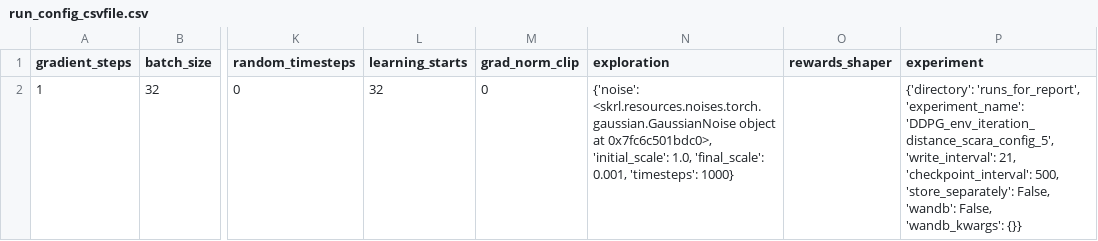
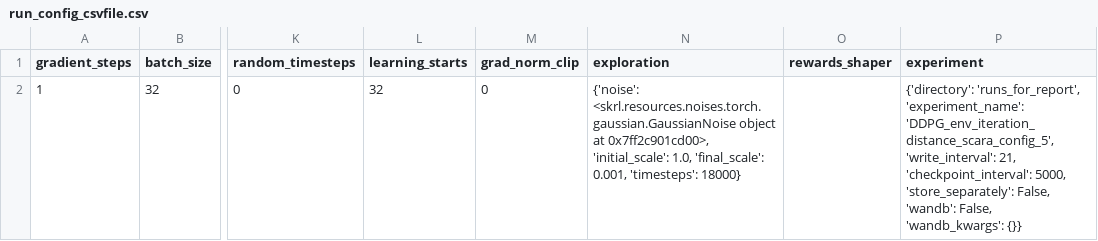
Before and after one commit to kasperfg16/p8_sewbot, a CSV file: runs_for_report/DDPG_env_iteration_distance_scara_config_5/run_config_csvfile.csv, drawn as a sheet; only a part is shown, gaps mark what is left out; the diff names each change by its address in the sheet, - before the commit and + after, or states it on an @@ line.

```diff
--- a/runs_for_report/DDPG_env_iteration_distance_scara_config_5/run_config_csvfile.csv
+++ b/runs_for_report/DDPG_env_iteration_distance_scara_config_5/run_config_csvfile.csv
-N2 (exploration): …object at 0x7fc6c501bdc0>, 'initial_scale': 1.0, 'final_scale': 0.001, 'timesteps': 1000}
+N2 (exploration): …object at 0x7ff2c901cd00>, 'initial_scale': 1.0, 'final_scale': 0.001, 'timesteps': 18000}
-P2 (experiment): …21, 'checkpoint_interval': 500, 'store_separately': False,…
+P2 (experiment): …21, 'checkpoint_interval': 5000, 'store_separately': False,…
```
